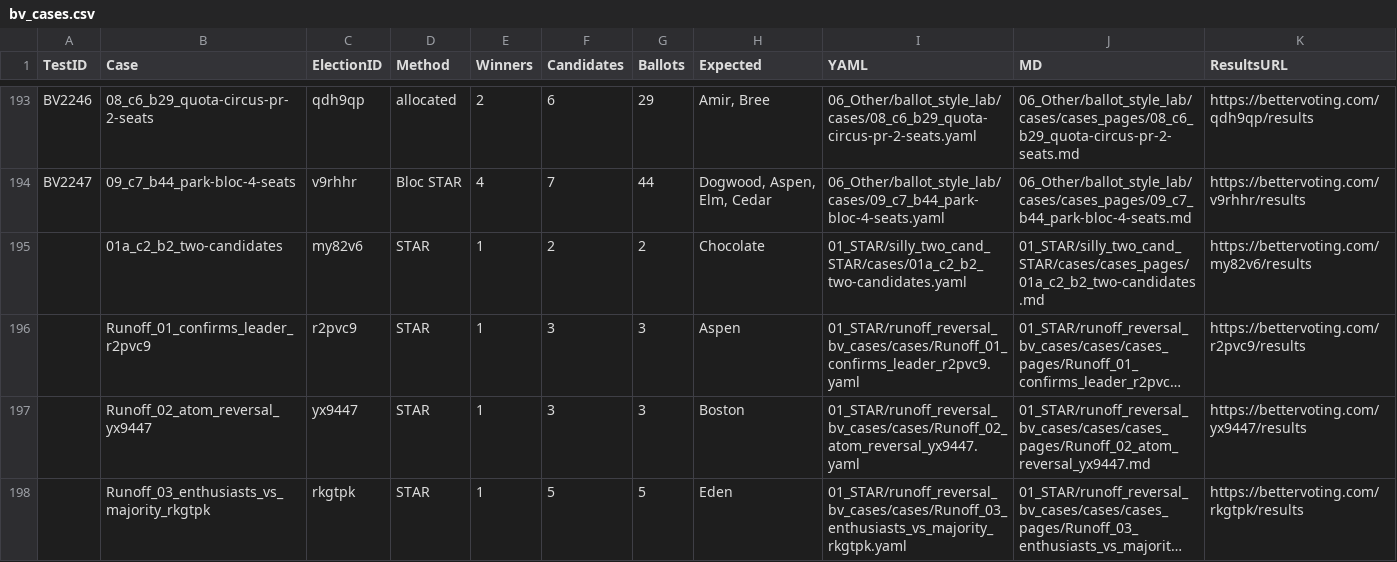
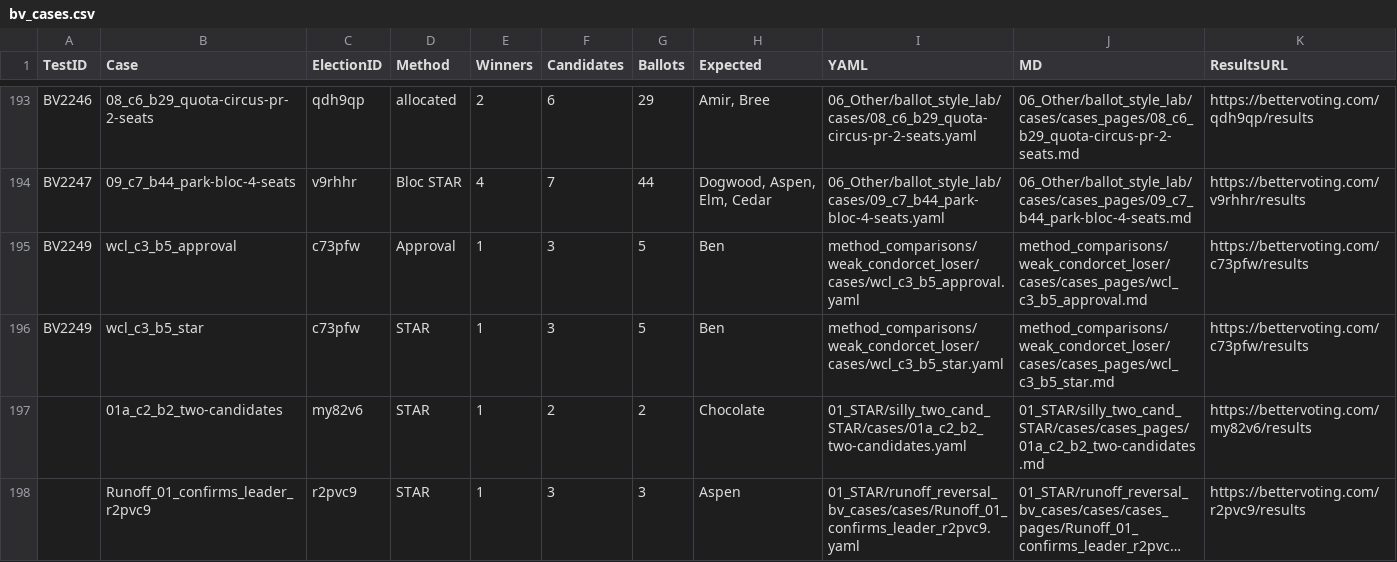
Before and after one commit to masiarek/star-voting-library, a CSV file: 00_start_here/YAML_test_case_index/bv_cases.csv, drawn as a sheet; only a part is shown, gaps mark what is left out; the shorter side is filled out with more unchanged rows; long unchanged cells end in …; the diff names each change by its address in the sheet, - before the commit and + after, or states it on an @@ line.

```diff
--- a/00_start_here/YAML_test_case_index/bv_cases.csv
+++ b/00_start_here/YAML_test_case_index/bv_cases.csv
+row 195: BV2249 | wcl_c3_b5_approval | c73pfw | Approval | 1 | 3 | 5 | Ben | method_comparisons/weak_condorcet_loser/cases/wcl_c3_b5_approval.yaml | method_comparisons/weak_condorcet_loser/cases/cases_pages/wcl_c3_b5_approval.md | https://bettervoting.com/c73pfw/results
+row 196: BV2249 | wcl_c3_b5_star | c73pfw | STAR | 1 | 3 | 5 | Ben | method_comparisons/weak_condorcet_loser/cases/wcl_c3_b5_star.yaml | method_comparisons/weak_condorcet_loser/cases/cases_pages/wcl_c3_b5_star.md | https://bettervoting.com/c73pfw/results
```
Also changed, not shown: 00_start_here/YAML_test_case_index/elections.csv, 00_start_here/YAML_test_case_index/races.csv, 12 other files.
